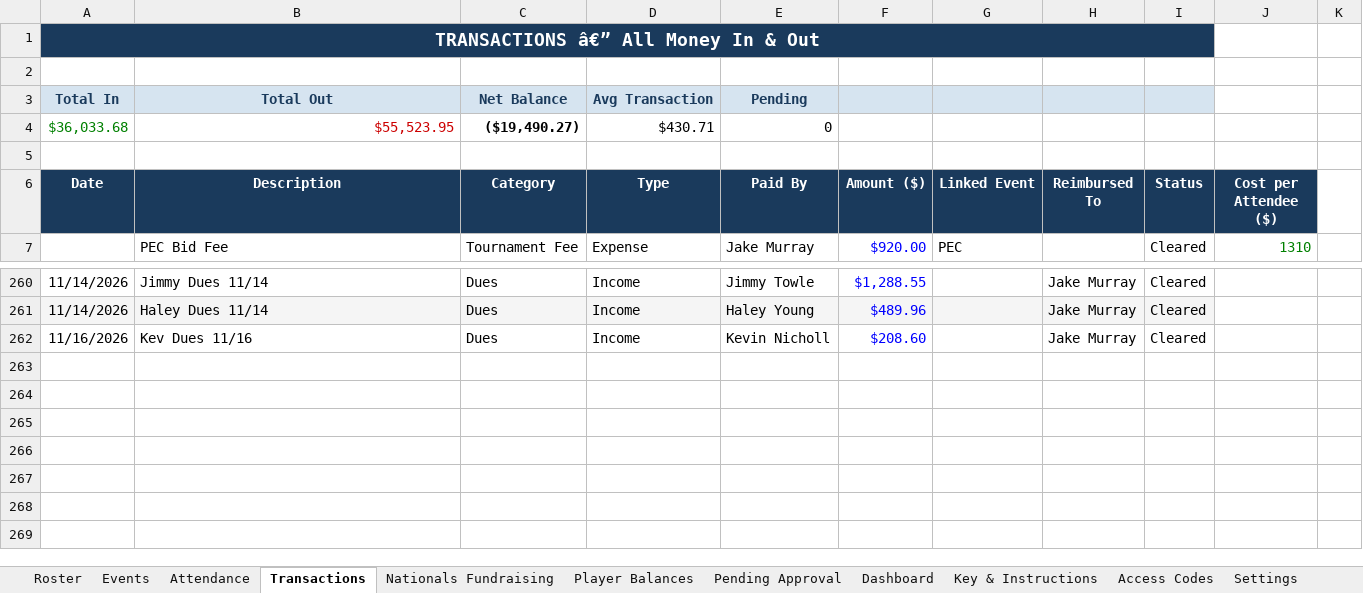
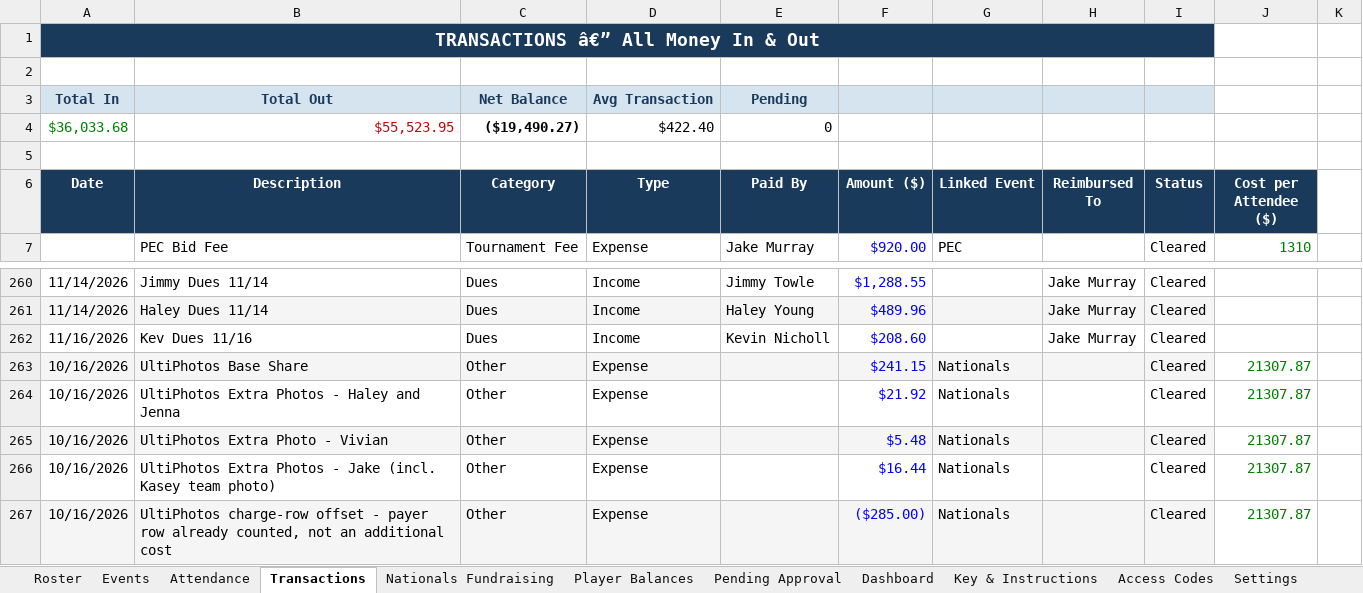
Before and after one commit to jakepmurray/port-finances-26, an Excel workbook: finance_data.xlsx, sheet Transactions, drawn as a sheet; only a part is shown, gaps mark what is left out; values as stored, in another font and other column widths than the file's, no borders; charts and pictures not drawn; the diff names each change by its address in the sheet, - before the commit and + after, or states it on an @@ line.

Commit message:
Reassign UltiPhotos costs: opt-outs to $0, extras to Haley, Jenna, Vivian, and Jake
Harry, Ian, Kristin, and Shani no longer pay. Extra photos go to the people who selected them; Jake covers Kasey's team photo. Charge rows plus an offset keep the $285 total without double-counting Out.

```diff
--- a/finance_data.xlsx (sheet Transactions)
+++ b/finance_data.xlsx (sheet Transactions)
-D4 (Type): $430.71
+D4 (Type): $422.40
+row 263: 10/16/2026 | UltiPhotos Base Share | Other | Expense |  | $241.15 | Nationals |  | Cleared | 21307.87
+row 264: 10/16/2026 | UltiPhotos Extra Photos - Haley and Jenna | Other | Expense |  | $21.92 | Nationals |  | Cleared | 21307.87
+row 265: 10/16/2026 | UltiPhotos Extra Photo - Vivian | Other | Expense |  | $5.48 | Nationals |  | Cleared | 21307.87
+row 266: 10/16/2026 | UltiPhotos Extra Photos - Jake (incl. Kasey team photo) | Other | Expense |  | $16.44 | Nationals |  | Cleared | 21307.87
+row 267: 10/16/2026 | UltiPhotos charge-row offset - payer row already counted, not an additional cost | Other | Expense |  | ($285.00) | Nationals |  | Cleared | 21307.87
```
Also changed, not shown: sheet Attendance, sheet Player Balances, sheet Roster, formulas that keep their value.
